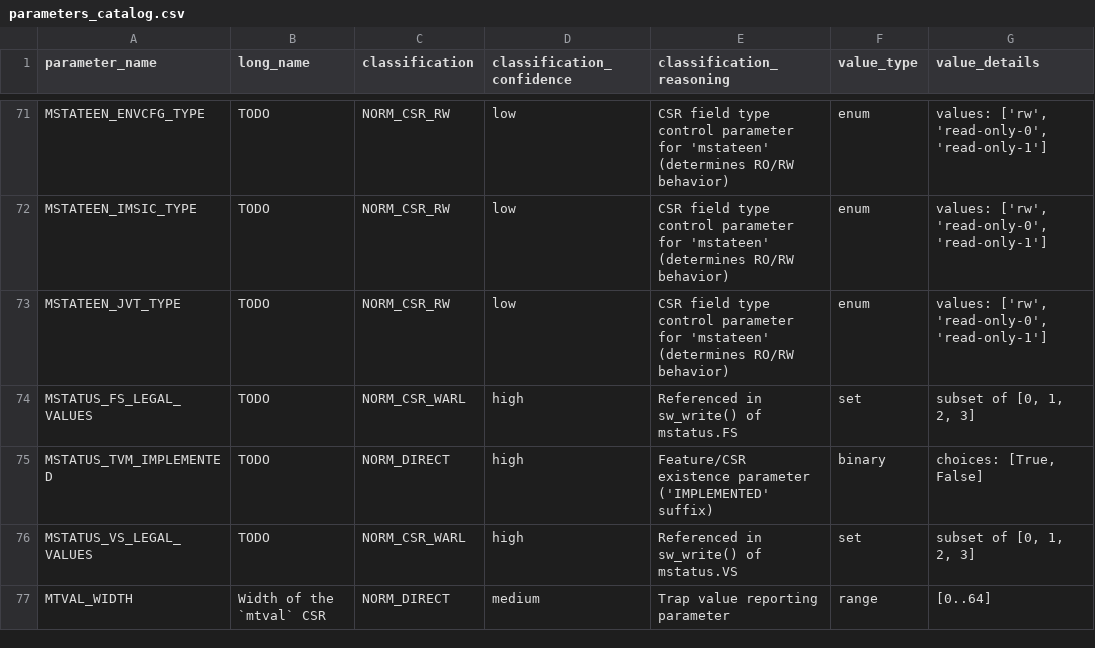
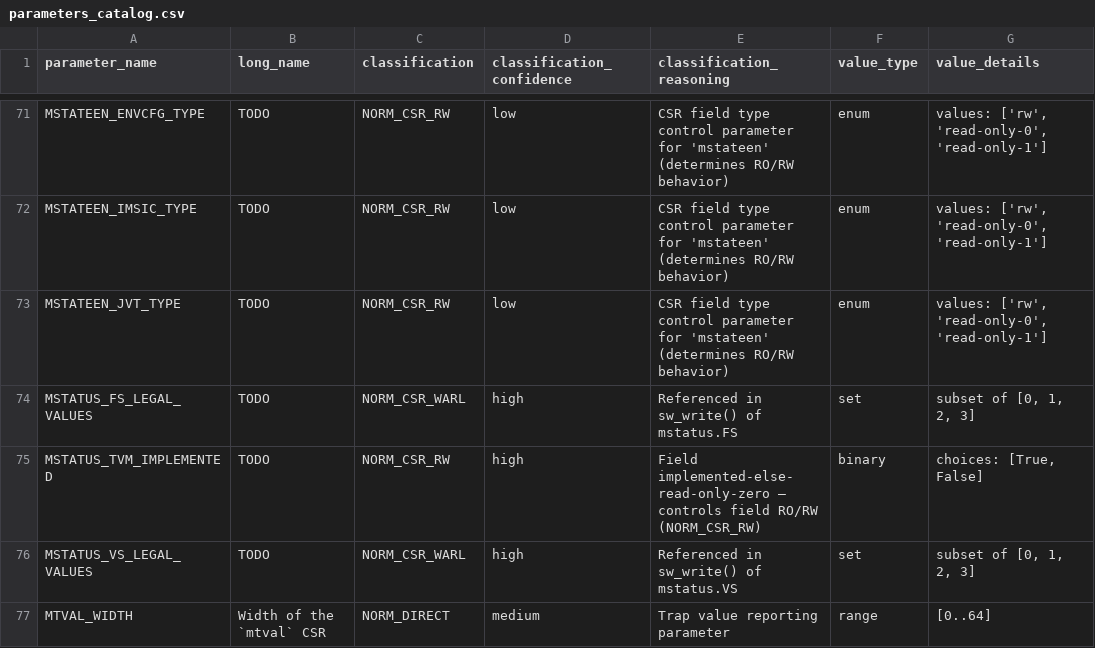
Before and after one commit to ishaan-arora-1/riscv-unified-db, a CSV file: param_extraction/data/parameters_catalog.csv, drawn as a sheet; only a part is shown, gaps mark what is left out; the diff covers the shown part only; the diff names each change by its address in the sheet, - before the commit and + after, or states it on an @@ line.

```diff
--- a/param_extraction/data/parameters_catalog.csv
+++ b/param_extraction/data/parameters_catalog.csv
-C75 (classification): NORM_DIRECT
+C75 (classification): NORM_CSR_RW
-E75 (classification_reasoning): Feature/CSR existence parameter ('IMPLEMENTED' suffix)
+E75 (classification_reasoning): Field implemented-else-read-only-zero — controls field RO/RW (NORM_CSR_RW)
```
Also changed, not shown: 38 edited cells elsewhere in this file, 4 other files.
